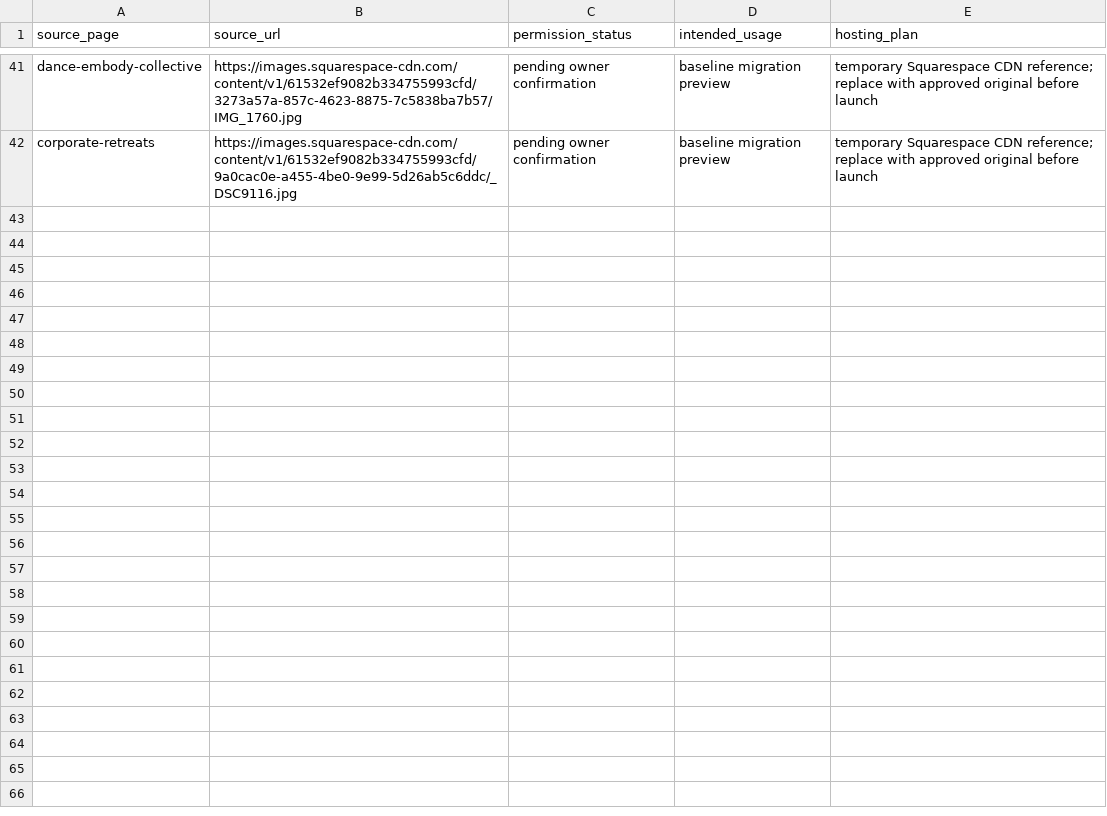
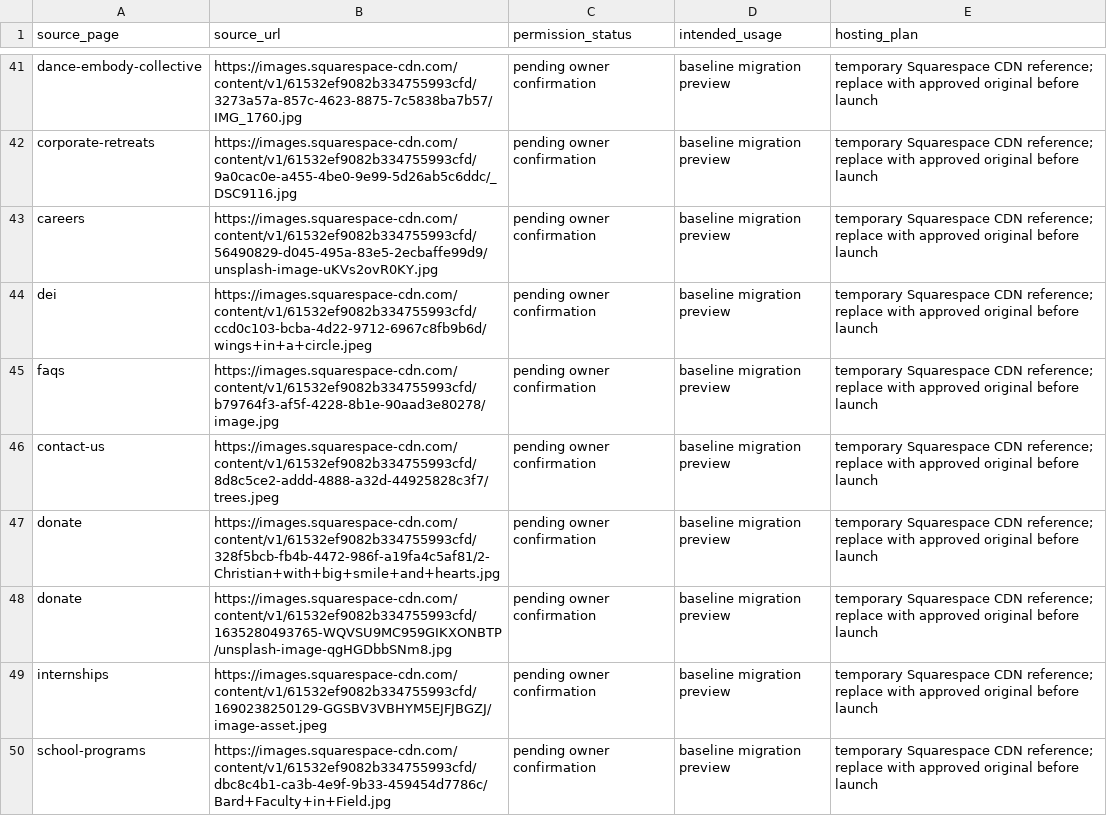
Before and after one commit to arimakridakis/wayfinders, a CSV file: docs/migration-assets.csv, drawn as a sheet; only a part is shown, gaps mark what is left out.

```diff
--- a/docs/migration-assets.csv
+++ b/docs/migration-assets.csv
@@ -42 +42,9 @@ dance-embody-collective,https://images.squarespace-cdn.com/content/v1/61532ef908
 corporate-retreats,https://images.squarespace-cdn.com/content/v1/61532ef9082b334755993cfd/9a0cac0e-a455-4be0-9e99-5d26ab5c6ddc/_DSC9116.jpg,pending owner confirmation,baseline migration preview,temporary Squarespace CDN reference; replace with approved original before launch
+careers,https://images.squarespace-cdn.com/content/v1/61532ef9082b334755993cfd/56490829-d045-495a-83e5-2ecbaffe99d9/unsplash-image-uKVs2ovR0KY.jpg,pending owner confirmation,baseline migration preview,temporary Squarespace CDN reference; replace with approved original before launch
+dei,https://images.squarespace-cdn.com/content/v1/61532ef9082b334755993cfd/ccd0c103-bcba-4d22-9712-6967c8fb9b6d/wings+in+a+circle.jpeg,pending owner confirmation,baseline migration preview,temporary Squarespace CDN reference; replace with approved original before launch
+faqs,https://images.squarespace-cdn.com/content/v1/61532ef9082b334755993cfd/b79764f3-af5f-4228-8b1e-90aad3e80278/image.jpg,pending owner confirmation,baseline migration preview,temporary Squarespace CDN reference; replace with approved original before launch
+contact-us,https://images.squarespace-cdn.com/content/v1/61532ef9082b334755993cfd/8d8c5ce2-addd-4888-a32d-44925828c3f7/trees.jpeg,pending owner confirmation,baseline migration preview,temporary Squarespace CDN reference; replace with approved original before launch
+donate,https://images.squarespace-cdn.com/content/v1/61532ef9082b334755993cfd/328f5bcb-fb4b-4472-986f-a19fa4c5af81/2-Christian+with+big+smile+and+hearts.jpg,pending owner confirmation,baseline migration preview,temporary Squarespace CDN reference; replace with approved original before launch
+donate,https://images.squarespace-cdn.com/content/v1/61532ef9082b334755993cfd/1635280493765-WQVSU9MC959GIKXONBTP/unsplash-image-qgHGDbbSNm8.jpg,pending owner confirmation,baseline migration preview,temporary Squarespace CDN reference; replace with approved original before launch
+internships,https://images.squarespace-cdn.com/content/v1/61532ef9082b334755993cfd/1690238250129-GGSBV3VBHYM5EJFJBGZJ/image-asset.jpeg,pending owner confirmation,baseline migration preview,temporary Squarespace CDN reference; replace with approved original before launch
+school-programs,https://images.squarespace-cdn.com/content/v1/61532ef9082b334755993cfd/dbc8c4b1-ca3b-4e9f-9b33-459454d7786c/Bard+Faculty+in+Field.jpg,pending owner confirmation,baseline migration preview,temporary Squarespace CDN reference; replace with approved original before launch
```
Also changed, not shown: 8 other files.
